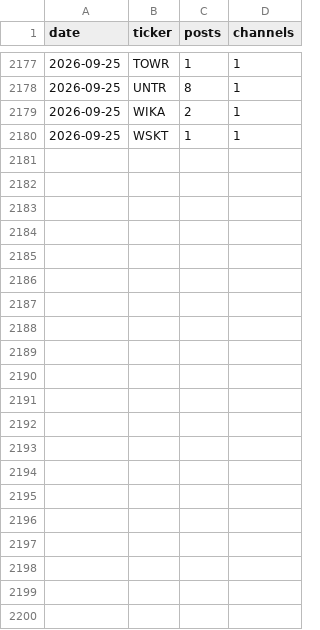
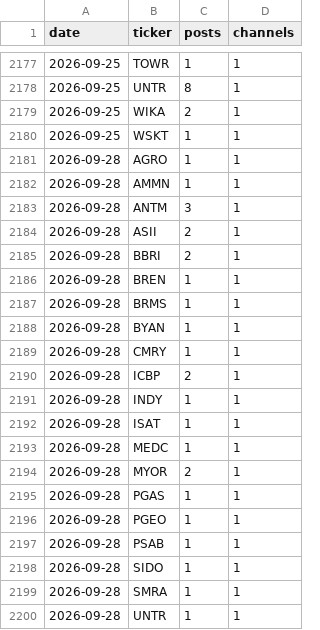
Before and after one commit to andrebenas77/idx-telegram-screener, a CSV file: data/history.csv, drawn as a sheet; only a part is shown, gaps mark what is left out.

```diff
--- a/data/history.csv
+++ b/data/history.csv
@@ -2180 +2180,21 @@ date,ticker,posts,channels
 2026-09-25,WSKT,1,1
+2026-09-28,AGRO,1,1
+2026-09-28,AMMN,1,1
+2026-09-28,ANTM,3,1
+2026-09-28,ASII,2,1
+2026-09-28,BBRI,2,1
+2026-09-28,BREN,1,1
+2026-09-28,BRMS,1,1
+2026-09-28,BYAN,1,1
+2026-09-28,CMRY,1,1
+2026-09-28,ICBP,2,1
+2026-09-28,INDY,1,1
+2026-09-28,ISAT,1,1
+2026-09-28,MEDC,1,1
+2026-09-28,MYOR,2,1
+2026-09-28,PGAS,1,1
+2026-09-28,PGEO,1,1
+2026-09-28,PSAB,1,1
+2026-09-28,SIDO,1,1
+2026-09-28,SMRA,1,1
+2026-09-28,UNTR,1,1
```
Also changed, not shown: docs/history.csv, 2 other files.
